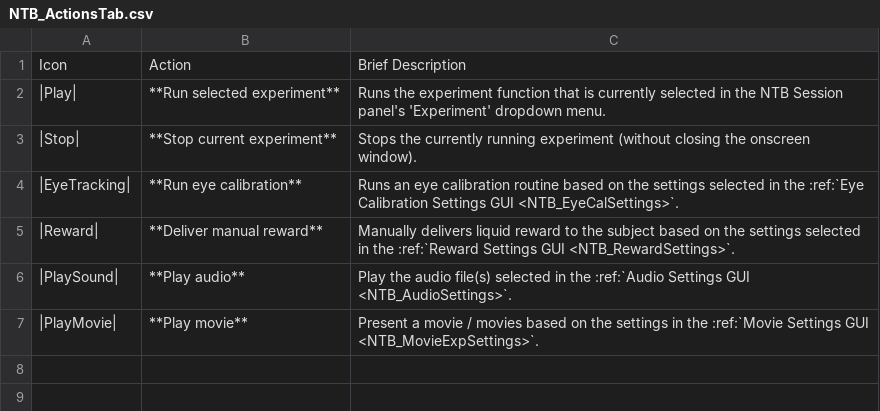
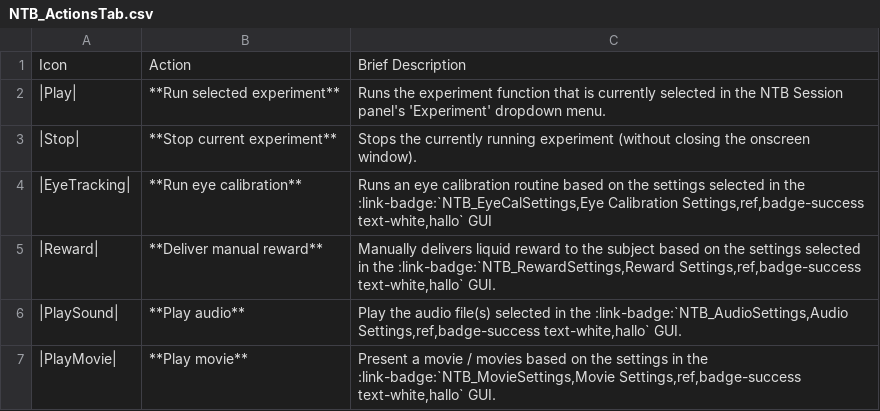
Before and after one commit to Phenomenal-Cat/PsychToolbar, a CSV file: NTB_Docs/source/_static/CSVs/NTB_ActionsTab.csv, drawn as a sheet.

```diff
--- a/NTB_Docs/source/_static/CSVs/NTB_ActionsTab.csv
+++ b/NTB_Docs/source/_static/CSVs/NTB_ActionsTab.csv
@@ -3,5 +3,5 @@
 |Stop|,**Stop current experiment**,Stops the currently running experiment (without closing the onscreen window).
-|EyeTracking|,**Run eye calibration**,Runs an eye calibration routine based on the settings selected in the :ref:`Eye Calibration Settings GUI <NTB_EyeCalSettings>`.
-|Reward|,**Deliver manual reward**,Manually delivers liquid reward to the subject based on the settings selected in the :ref:`Reward Settings GUI <NTB_RewardSettings>`.
-|PlaySound|,**Play audio**,Play the audio file(s) selected in the :ref:`Audio Settings GUI <NTB_AudioSettings>`.
-|PlayMovie|,**Play movie**,Present a movie / movies based on the settings in the :ref:`Movie Settings GUI <NTB_MovieExpSettings>`.
+|EyeTracking|,**Run eye calibration**,"Runs an eye calibration routine based on the settings selected in the :link-badge:`NTB_EyeCalSettings,Eye Calibration Settings,ref,badge-success  text-white,hallo` GUI"
+|Reward|,**Deliver manual reward**,"Manually delivers liquid reward to the subject based on the settings selected in the :link-badge:`NTB_RewardSettings,Reward Settings,ref,badge-success  text-white,hallo` GUI."
+|PlaySound|,**Play audio**,"Play the audio file(s) selected in the :link-badge:`NTB_AudioSettings,Audio Settings,ref,badge-success  text-white,hallo` GUI."
+|PlayMovie|,**Play movie**,"Present a movie / movies based on the settings in the :link-badge:`NTB_MovieSettings,Movie Settings,ref,badge-success  text-white,hallo` GUI. "
```
Also changed, not shown: 27 other files.
